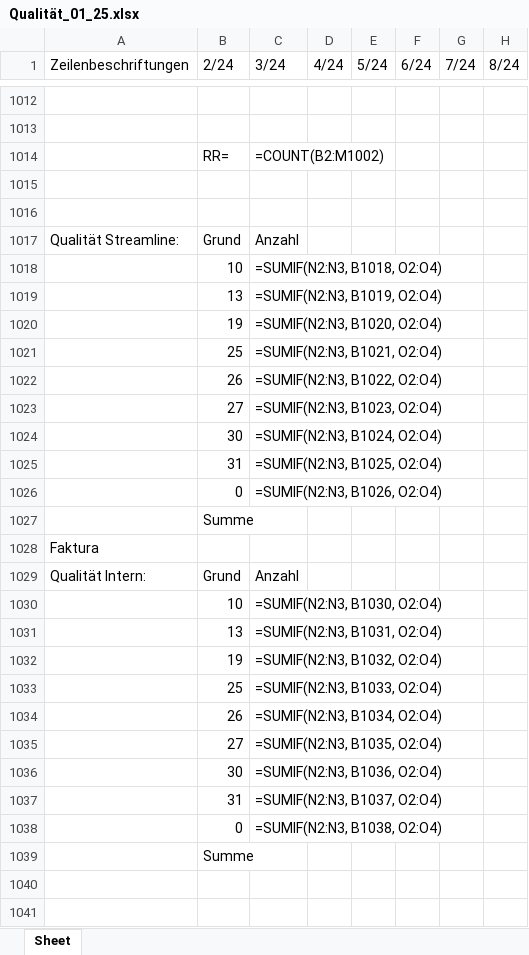
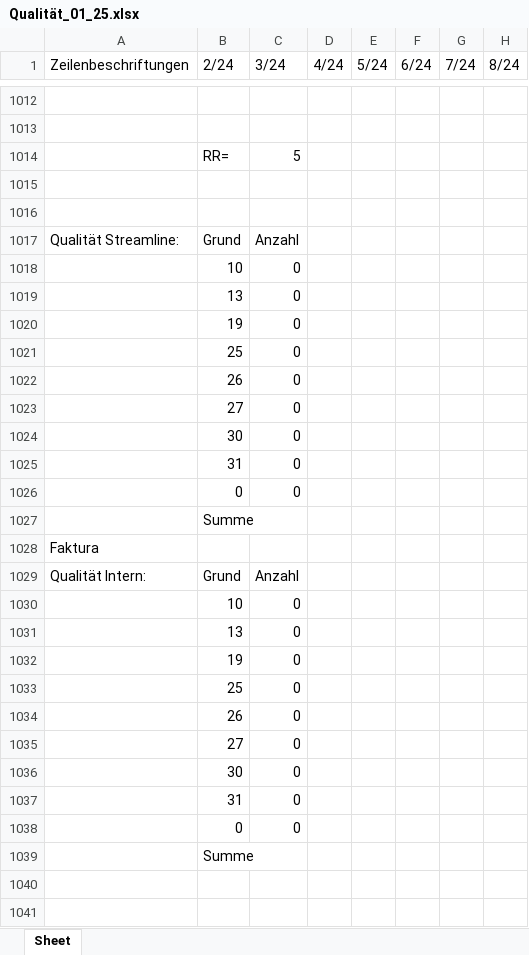
Before and after one commit to MartinaBoskova/projectmaturitainf, an Excel workbook: Qualität_01_25.xlsx, sheet Sheet, drawn as a sheet; only a part is shown, gaps mark what is left out; values as stored, in another font and other column widths than the file's, no borders; formulas without a stored value are shown as written; the diff covers the shown part only; the diff names each change by its address in the sheet, - before the commit and + after, or states it on an @@ line.

```diff
--- a/Qualität_01_25.xlsx (sheet Sheet)
+++ b/Qualität_01_25.xlsx (sheet Sheet)
-C1014 (3/24): =COUNT(B2:M1002)
+C1014 (3/24): 5
-C1018 (3/24): =SUMIF(N2:N3, B1018, O2:O4)
+C1018 (3/24): 0
-C1019 (3/24): =SUMIF(N2:N3, B1019, O2:O4)
+C1019 (3/24): 0
-C1020 (3/24): =SUMIF(N2:N3, B1020, O2:O4)
+C1020 (3/24): 0
-C1021 (3/24): =SUMIF(N2:N3, B1021, O2:O4)
+C1021 (3/24): 0
-C1022 (3/24): =SUMIF(N2:N3, B1022, O2:O4)
+C1022 (3/24): 0
-C1023 (3/24): =SUMIF(N2:N3, B1023, O2:O4)
+C1023 (3/24): 0
-C1024 (3/24): =SUMIF(N2:N3, B1024, O2:O4)
+C1024 (3/24): 0
-C1025 (3/24): =SUMIF(N2:N3, B1025, O2:O4)
+C1025 (3/24): 0
-C1026 (3/24): =SUMIF(N2:N3, B1026, O2:O4)
+C1026 (3/24): 0
-C1030 (3/24): =SUMIF(N2:N3, B1030, O2:O4)
+C1030 (3/24): 0
-C1031 (3/24): =SUMIF(N2:N3, B1031, O2:O4)
+C1031 (3/24): 0
-C1032 (3/24): =SUMIF(N2:N3, B1032, O2:O4)
+C1032 (3/24): 0
-C1033 (3/24): =SUMIF(N2:N3, B1033, O2:O4)
+C1033 (3/24): 0
-C1034 (3/24): =SUMIF(N2:N3, B1034, O2:O4)
+C1034 (3/24): 0
-C1035 (3/24): =SUMIF(N2:N3, B1035, O2:O4)
+C1035 (3/24): 0
-C1036 (3/24): =SUMIF(N2:N3, B1036, O2:O4)
+C1036 (3/24): 0
-C1037 (3/24): =SUMIF(N2:N3, B1037, O2:O4)
+C1037 (3/24): 0
-C1038 (3/24): =SUMIF(N2:N3, B1038, O2:O4)
+C1038 (3/24): 0
```
Also changed, not shown: 1 added row, 1 removed row and 4 edited cells elsewhere in this sheet, 2 other files.
